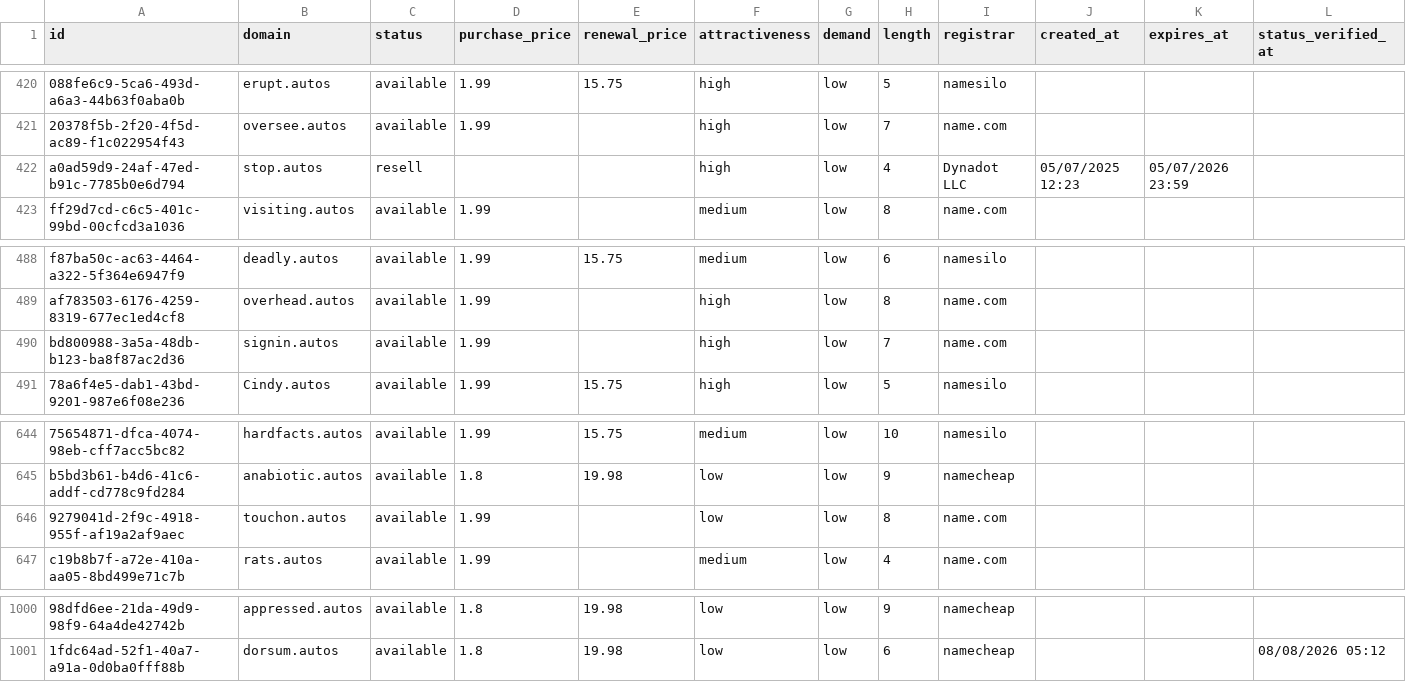
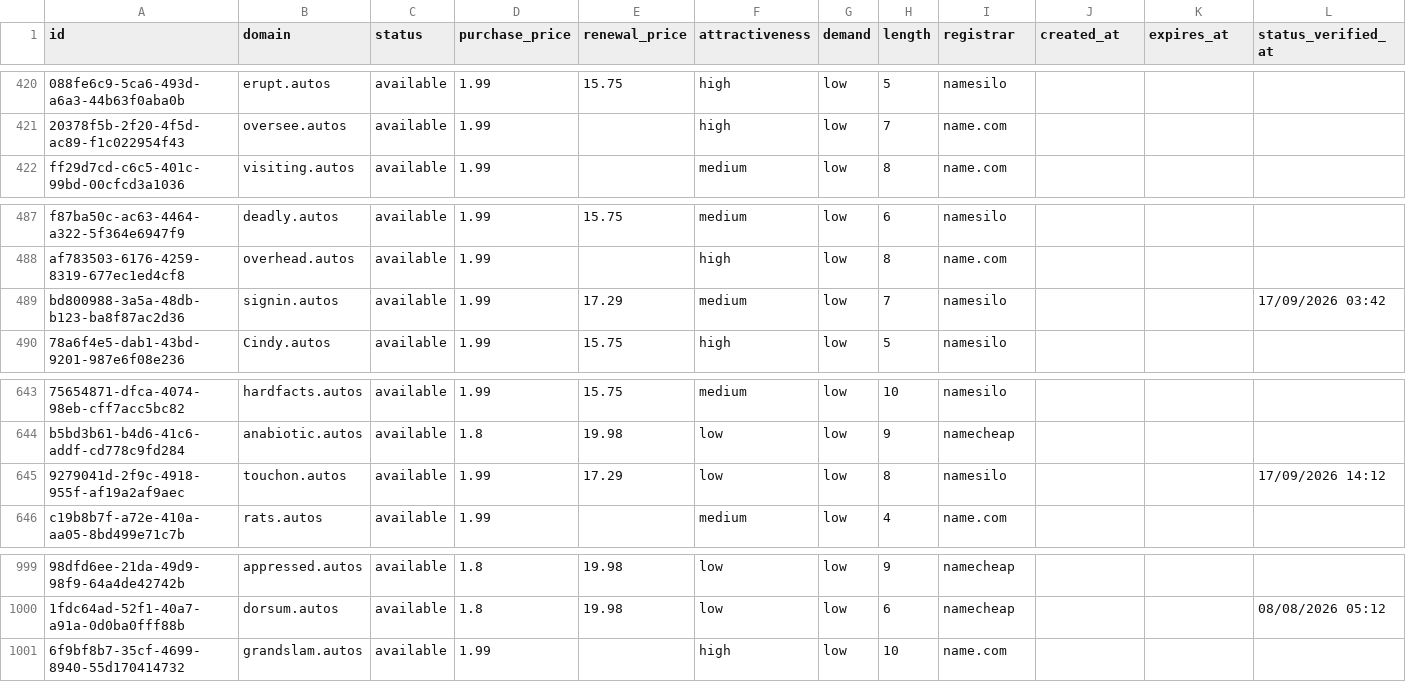
Before and after one commit to UniqueDomains/autos-oneword-domains, a CSV file: autos.csv, drawn as a sheet; only a part is shown, gaps mark what is left out; removed rows and columns are numbered as before the commit, all else as after; the diff names each change by its address in the sheet, - before the commit and + after, or states it on an @@ line.

Commit message:
Domains update

```diff
--- a/autos.csv
+++ b/autos.csv
-row 422: a0ad59d9-24af-47ed-b91c-7785b0e6d794 | stop.autos | resell |  |  | high | low | 4 | Dynadot LLC | 05/07/2025 12:23 | 05/07/2026 23:59
-E489 (renewal_price): (empty)
+E489 (renewal_price): 17.29
-F489 (attractiveness): high
+F489 (attractiveness): medium
-I489 (registrar): name.com
+I489 (registrar): namesilo
-L489 (status_verified_at): (empty)
+L489 (status_verified_at): 17/09/2026 03:42
-E645 (renewal_price): (empty)
+E645 (renewal_price): 17.29
-I645 (registrar): name.com
+I645 (registrar): namesilo
-L645 (status_verified_at): (empty)
+L645 (status_verified_at): 17/09/2026 14:12
+row 1001: 6f9bf8b7-35cf-4699-8940-55d170414732 | grandslam.autos | available | 1.99 |  | high | low | 10 | name.com
```
Also changed, not shown: 4 other files.
